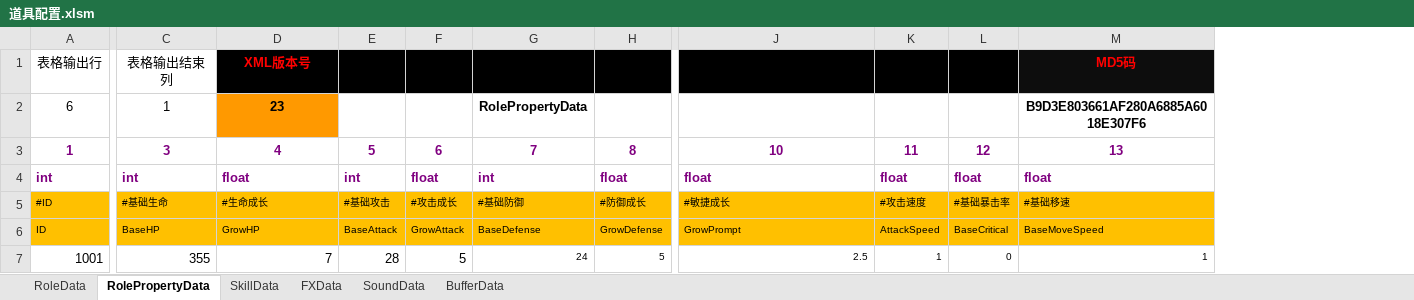
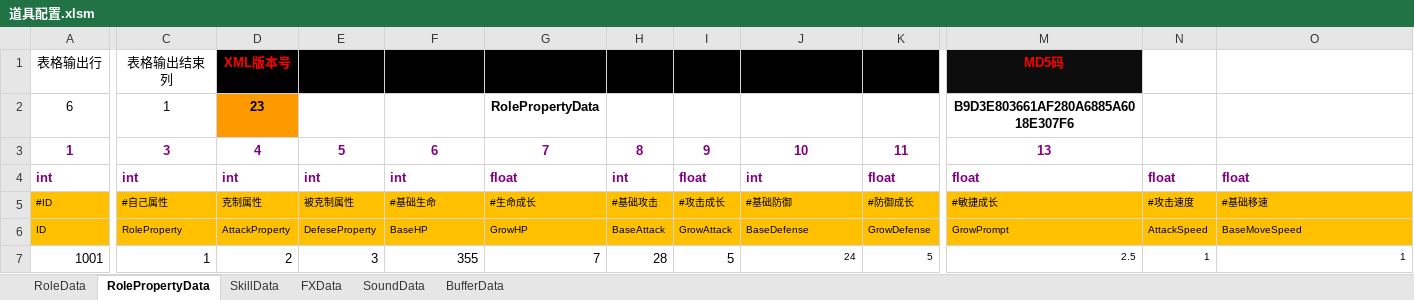
Before and after one commit to chen95nuo/NewRPG2D, an Excel workbook: 文档/道具配置.xlsm, sheet RolePropertyData, drawn as a sheet; only a part is shown, gaps mark what is left out; values as stored, in another font and other column widths than the file's, no borders; charts and pictures and conditional formats not drawn; removed rows and columns are numbered as before the commit, all else as after; the diff covers the shown part only; the diff names each change by its address in the sheet, - before the commit and + after, or states it on an @@ line.

```diff
--- a/文档/道具配置.xlsm (sheet RolePropertyData)
+++ b/文档/道具配置.xlsm (sheet RolePropertyData)
+column C, rows 1-7: 表格输出结束列 | 1 | 3 | int | #自己属性 | RoleProperty | 1
+column D, rows 1-7: XML版本号 | 23 | 4 | int | 克制属性 | AttackProperty | 2
+column E, rows 3-7: 5 | int | 被克制属性 | DefeseProperty | 3
-column L, rows 3-7: 12 | float | #基础暴击率 | BaseCritical | 0
-F1: 表格输出结束列
+F1: (empty)
-F1 fill: none
+F1 fill: #000000
-G1: XML版本号
+G1: (empty)
-M1: (empty)
+M1: MD5码
-N1 fill: #000000
+N1 fill: none
-O1: MD5码
+O1: (empty)
-O1 fill: #0D0D0D
+O1 fill: none
-F2: 1
+F2: (empty)
-G2: 23
+G2: RolePropertyData
-G2 fill: #FF9900
+G2 fill: none
-J2: RolePropertyData
+J2: (empty)
-M2: (empty)
+M2: B9D3E803661AF280A6885A6018E307F6
-O2: B9D3E803661AF280A6885A6018E307F6
+O2: (empty)
-F3: 3
+F3: 6
-G3: 4
+G3: 7
-H3: 5
+H3: 8
-I3: 6
+I3: 9
-J3: 7
+J3: 10
-K3: 8
+K3: 11
-M3: 10
+M3: 13
-N3: 11
+N3: (empty)
-O3: 13
+O3: (empty)
```
Also changed, not shown: 1 edited cell elsewhere in this sheet, charts or pictures, 5 other files.
